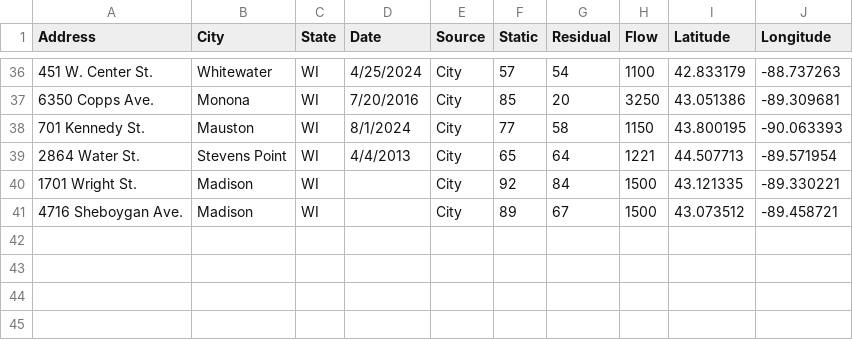
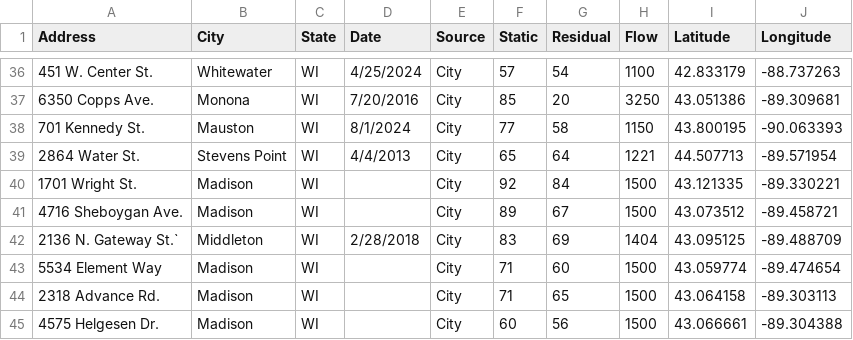
Before and after one commit to bmichels09/flowtestmap, a CSV file: data/FlowTests.csv, drawn as a sheet; only a part is shown, gaps mark what is left out; the diff names each change by its address in the sheet, - before the commit and + after, or states it on an @@ line.

Commit message:
More data

```diff
--- a/data/FlowTests.csv
+++ b/data/FlowTests.csv
+row 42: 2136 N. Gateway St.` | Middleton | WI | 2/28/2018 | City | 83 | 69 | 1404 | 43.095125 | -89.488709
+row 43: 5534 Element Way | Madison | WI |  | City | 71 | 60 | 1500 | 43.059774 | -89.474654
+row 44: 2318 Advance Rd. | Madison | WI |  | City | 71 | 65 | 1500 | 43.064158 | -89.303113
+row 45: 4575 Helgesen Dr. | Madison | WI |  | City | 60 | 56 | 1500 | 43.066661 | -89.304388
```
